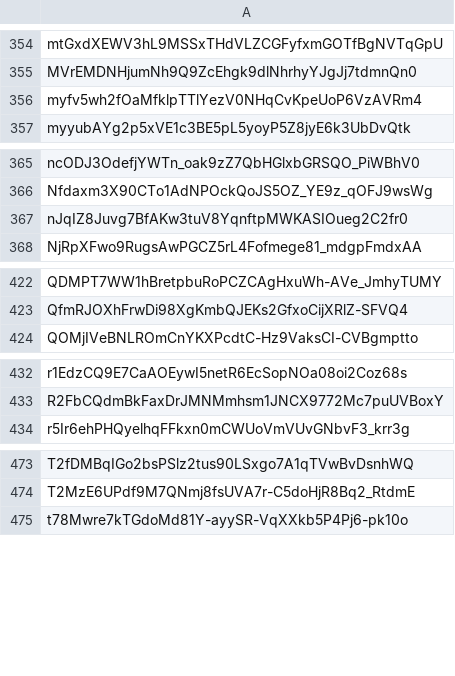
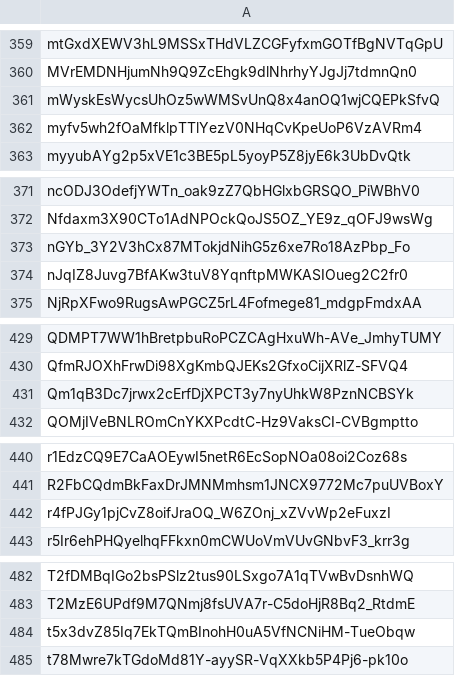
Before and after one commit to Jonny-Ringo/the_eye_of_AO, a CSV file: data/dev-addresses.csv, drawn as a sheet; only a part is shown, gaps mark what is left out; the diff covers the shown part only.

```diff
--- a/data/dev-addresses.csv
+++ b/data/dev-addresses.csv
@@ -355,2 +360,3 @@ mtGxdXEWV3hL9MSSxTHdVLZCGFyfxmGOTfBgNVTqGpU
 MVrEMDNHjumNh9Q9ZcEhgk9dlNhrhyYJgJj7tdmnQn0
+mWyskEsWycsUhOz5wWMSvUnQ8x4anOQ1wjCQEPkSfvQ
 myfv5wh2fOaMfklpTTlYezV0NHqCvKpeUoP6VzAVRm4
@@ -366,2 +372,3 @@ ncODJ3OdefjYWTn_oak9zZ7QbHGlxbGRSQO_PiWBhV0
 Nfdaxm3X90CTo1AdNPOckQoJS5OZ_YE9z_qOFJ9wsWg
+nGYb_3Y2V3hCx87MTokjdNihG5z6xe7Ro18AzPbp_Fo
 nJqIZ8Juvg7BfAKw3tuV8YqnftpMWKASIOueg2C2fr0
@@ -423,2 +430,3 @@ QDMPT7WW1hBretpbuRoPCZCAgHxuWh-AVe_JmhyTUMY
 QfmRJOXhFrwDi98XgKmbQJEKs2GfxoCijXRlZ-SFVQ4
+Qm1qB3Dc7jrwx2cErfDjXPCT3y7nyUhkW8PznNCBSYk
 QOMjIVeBNLROmCnYKXPcdtC-Hz9VaksCI-CVBgmptto
@@ -433,2 +441,3 @@ r1EdzCQ9E7CaAOEywI5netR6EcSopNOa08oi2Coz68s
 R2FbCQdmBkFaxDrJMNMmhsm1JNCX9772Mc7puUVBoxY
+r4fPJGy1pjCvZ8oifJraOQ_W6ZOnj_xZVvWp2eFuxzI
 r5Ir6ehPHQyelhqFFkxn0mCWUoVmVUvGNbvF3_krr3g
@@ -474,2 +483,3 @@ T2fDMBqIGo2bsPSlz2tus90LSxgo7A1qTVwBvDsnhWQ
 T2MzE6UPdf9M7QNmj8fsUVA7r-C5doHjR8Bq2_RtdmE
+t5x3dvZ85Iq7EkTQmBInohH0uA5VfNCNiHM-TueObqw
 t78Mwre7kTGdoMd81Y-ayySR-VqXXkb5P4Pj6-pk10o
```
Also changed, not shown: 5 added rows elsewhere in this file.
